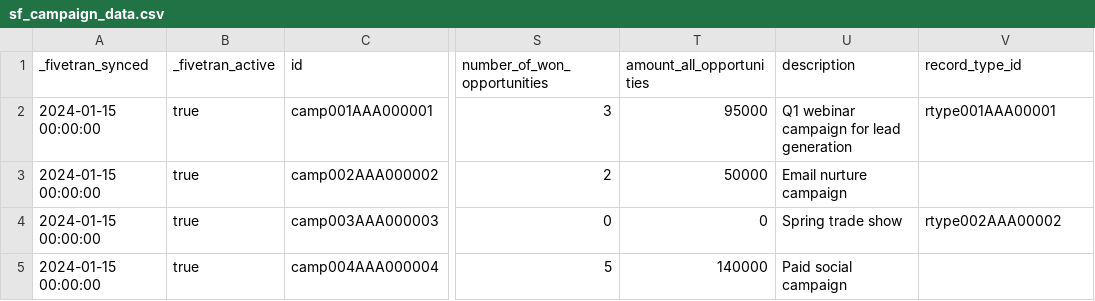
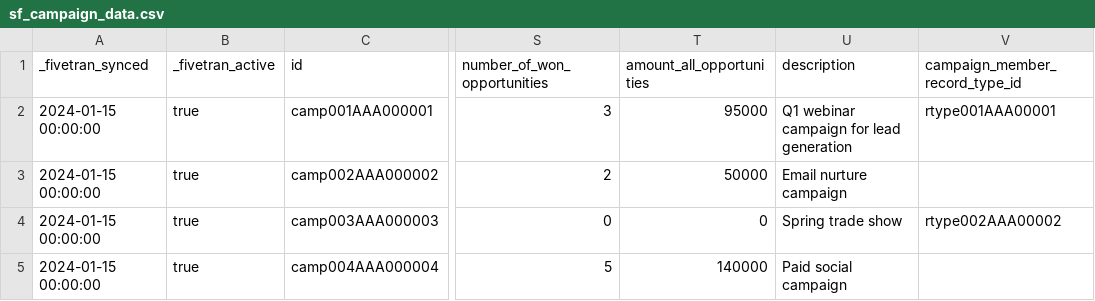
Before and after one commit to fivetran/dbt_salesforce, a CSV file: integration_tests/seeds/sf_campaign_data.csv, drawn as a sheet; only a part is shown, gaps mark what is left out; the diff names each change by its address in the sheet, - before the commit and + after, or states it on an @@ line.

```diff
--- a/integration_tests/seeds/sf_campaign_data.csv
+++ b/integration_tests/seeds/sf_campaign_data.csv
-V1: record_type_id
+V1: campaign_member_record_type_id
```
Also changed, not shown: integration_tests/seeds/sf_campaign_member_data.csv, 10 other files.
